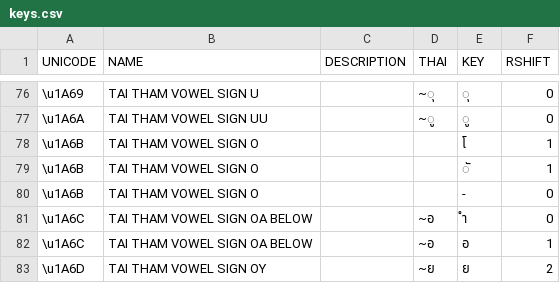
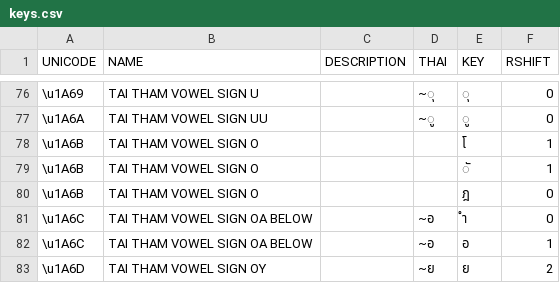
Before and after one commit to ponlawat-w/pimlanna, a CSV file: data/keys.csv, drawn as a sheet; only a part is shown, gaps mark what is left out.

Commit message:
Updated key for 1A6B

```diff
--- a/data/keys.csv
+++ b/data/keys.csv
@@ -79,3 +79,3 @@ UNICODE,NAME,DESCRIPTION,THAI,KEY,RSHIFT
 \u1A6B,TAI THAM VOWEL SIGN O,,,ั,1
-\u1A6B,TAI THAM VOWEL SIGN O,,,-,0
+\u1A6B,TAI THAM VOWEL SIGN O,,,ฎ,0
 \u1A6C,TAI THAM VOWEL SIGN OA BELOW,,~อ,ำ,0
```
